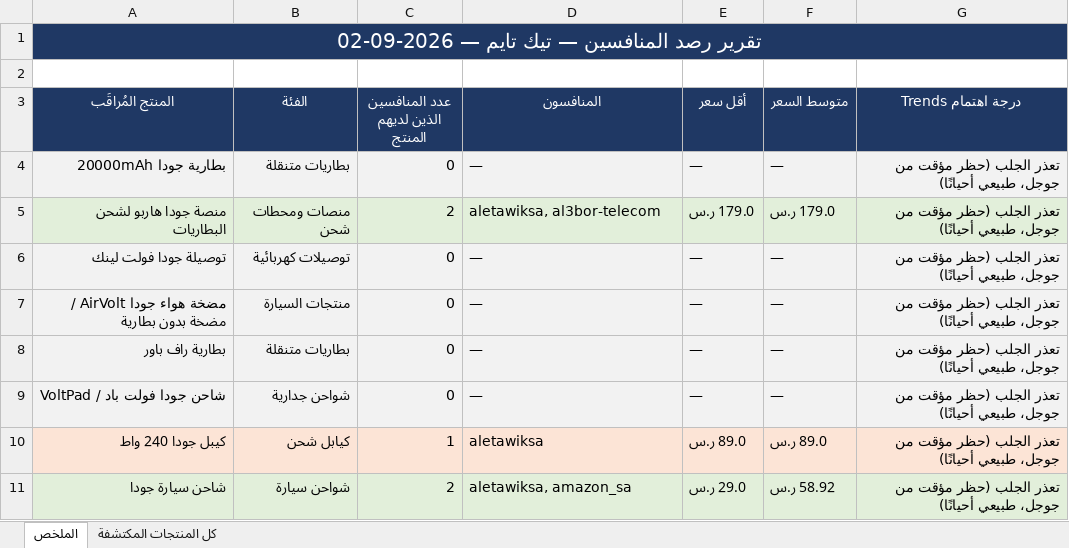
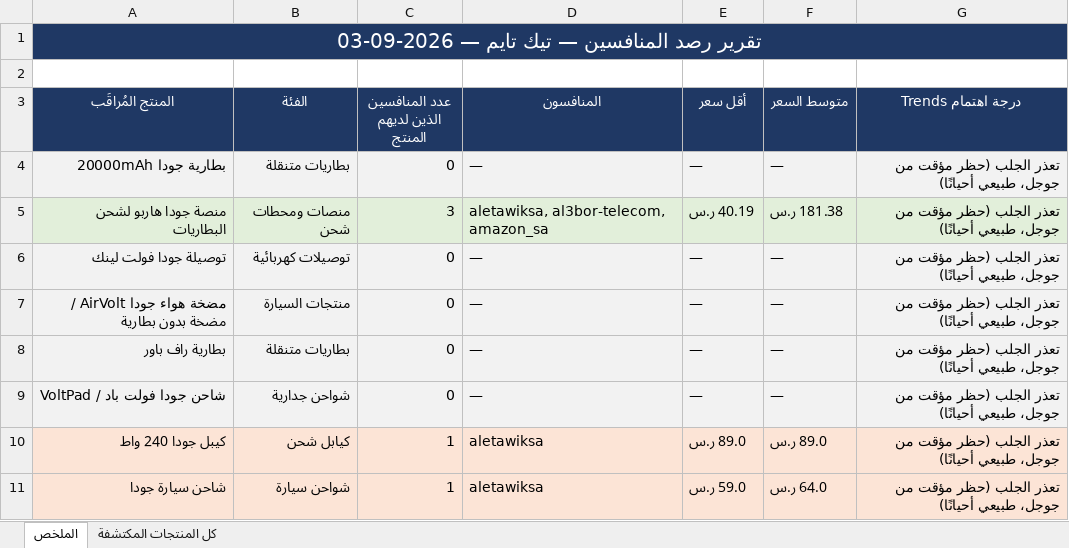
Before and after one commit to wael1997/techtime-market-data, an Excel workbook: data/تقرير_المنافسين.xlsx, sheet الملخص, drawn as a sheet; values as stored, in another font and other column widths than the file's, no borders; the diff names each change by its address in the sheet, - before the commit and + after, or states it on an @@ line.

Commit message:
تحديث بيانات المنافسين — 2026-09-03

```diff
--- a/data/تقرير_المنافسين.xlsx (sheet الملخص)
+++ b/data/تقرير_المنافسين.xlsx (sheet الملخص)
-A1 (المنتج المُراقَب): تقرير رصد المنافسين — تيك تايم — 2026-09-02
+A1 (المنتج المُراقَب): تقرير رصد المنافسين — تيك تايم — 2026-09-03
-C5 (عدد المنافسين الذين لديهم المنتج): 2
+C5 (عدد المنافسين الذين لديهم المنتج): 3
-D5 (المنافسون): aletawiksa, al3bor-telecom
+D5 (المنافسون): aletawiksa, al3bor-telecom, amazon_sa
-E5 (أقل سعر): 179.0 ر.س
+E5 (أقل سعر): 40.19 ر.س
-F5 (متوسط السعر): 179.0 ر.س
+F5 (متوسط السعر): 181.38 ر.س
-A11:G11 fill: #E2EFDA
+A11:G11 fill: #FCE4D6
-C11 (عدد المنافسين الذين لديهم المنتج): 2
+C11 (عدد المنافسين الذين لديهم المنتج): 1
-D11 (المنافسون): aletawiksa, amazon_sa
+D11 (المنافسون): aletawiksa
-E11 (أقل سعر): 29.0 ر.س
+E11 (أقل سعر): 59.0 ر.س
-F11 (متوسط السعر): 58.92 ر.س
+F11 (متوسط السعر): 64.0 ر.س
```
Also changed, not shown: sheet كل المنتجات المكتشفة, 2 other files.
